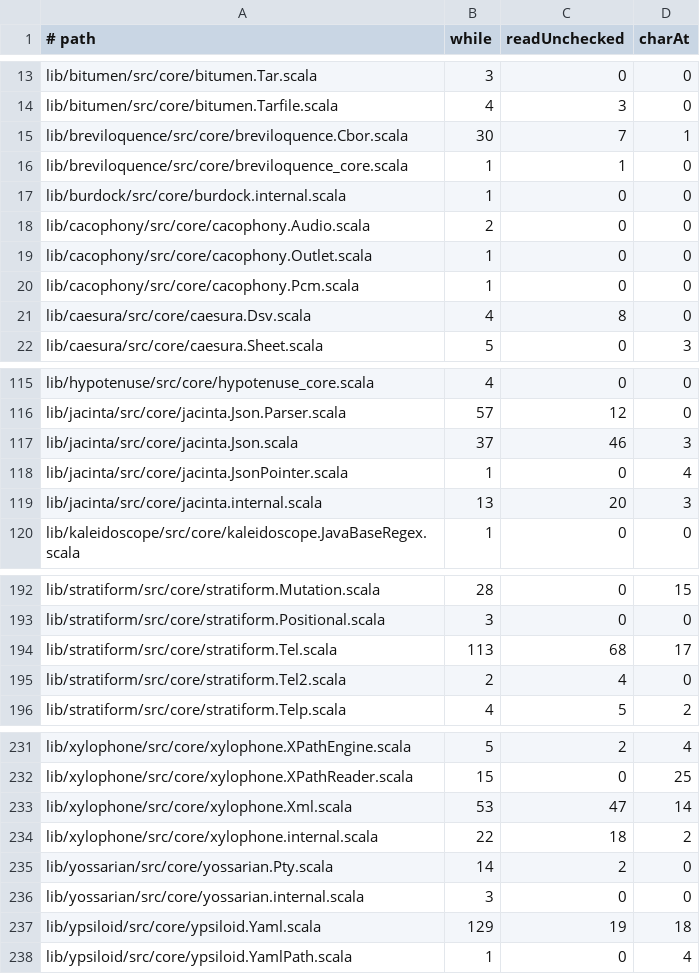
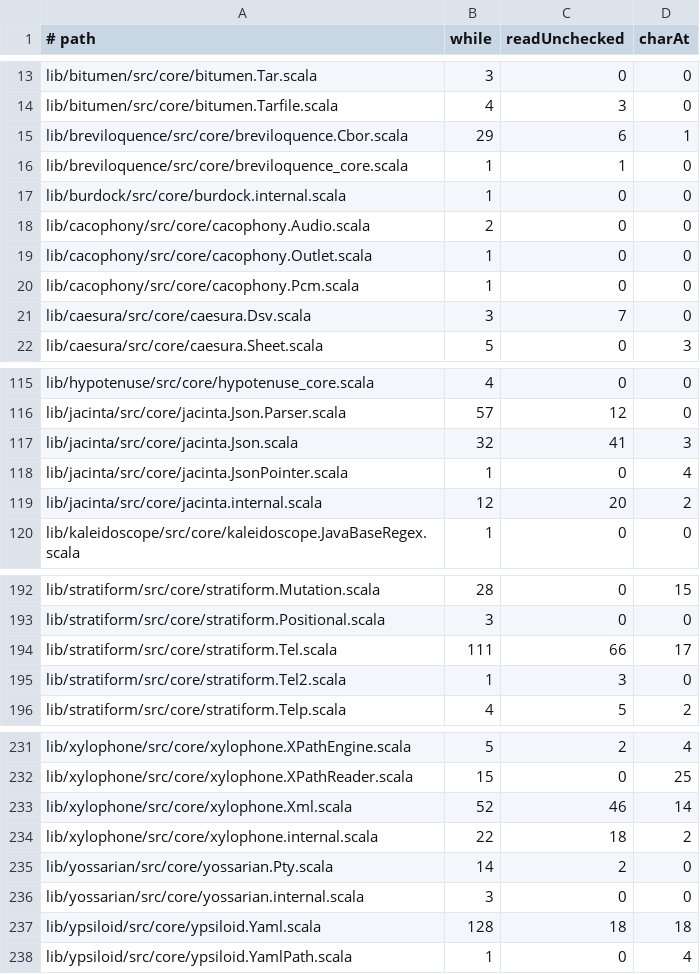
Before and after one commit to propensive/soundness, a TSV file: etc/while-baseline.tsv, drawn as a sheet; only a part is shown, gaps mark what is left out; the diff covers the shown part only.

```diff
--- a/etc/while-baseline.tsv
+++ b/etc/while-baseline.tsv
@@ -14,3 +14,3 @@ lib/bitumen/src/core/bitumen.Tar.scala	3	0	0
 lib/bitumen/src/core/bitumen.Tarfile.scala	4	3	0
-lib/breviloquence/src/core/breviloquence.Cbor.scala	30	7	1
+lib/breviloquence/src/core/breviloquence.Cbor.scala	29	6	1
 lib/breviloquence/src/core/breviloquence_core.scala	1	1	0
@@ -20,3 +20,3 @@ lib/cacophony/src/core/cacophony.Outlet.scala	1	0	0
 lib/cacophony/src/core/cacophony.Pcm.scala	1	0	0
-lib/caesura/src/core/caesura.Dsv.scala	4	8	0
+lib/caesura/src/core/caesura.Dsv.scala	3	7	0
 lib/caesura/src/core/caesura.Sheet.scala	5	0	3
@@ -116,5 +116,5 @@ lib/hypotenuse/src/core/hypotenuse_core.scala	4	0	0
 lib/jacinta/src/core/jacinta.Json.Parser.scala	57	12	0
-lib/jacinta/src/core/jacinta.Json.scala	37	46	3
+lib/jacinta/src/core/jacinta.Json.scala	32	41	3
 lib/jacinta/src/core/jacinta.JsonPointer.scala	1	0	4
-lib/jacinta/src/core/jacinta.internal.scala	13	20	3
+lib/jacinta/src/core/jacinta.internal.scala	12	20	2
 lib/kaleidoscope/src/core/kaleidoscope.JavaBaseRegex.scala	1	0	0
@@ -193,4 +193,4 @@ lib/stratiform/src/core/stratiform.Mutation.scala	28	0	15
 lib/stratiform/src/core/stratiform.Positional.scala	3	0	0
-lib/stratiform/src/core/stratiform.Tel.scala	113	68	17
-lib/stratiform/src/core/stratiform.Tel2.scala	2	4	0
+lib/stratiform/src/core/stratiform.Tel.scala	111	66	17
+lib/stratiform/src/core/stratiform.Tel2.scala	1	3	0
 lib/stratiform/src/core/stratiform.Telp.scala	4	5	2
@@ -232,3 +232,3 @@ lib/xylophone/src/core/xylophone.XPathEngine.scala	5	2	4
 lib/xylophone/src/core/xylophone.XPathReader.scala	15	0	25
-lib/xylophone/src/core/xylophone.Xml.scala	53	47	14
+lib/xylophone/src/core/xylophone.Xml.scala	52	46	14
 lib/xylophone/src/core/xylophone.internal.scala	22	18	2
@@ -236,3 +236,3 @@ lib/yossarian/src/core/yossarian.Pty.scala	14	2	0
 lib/yossarian/src/core/yossarian.internal.scala	3	0	0
-lib/ypsiloid/src/core/ypsiloid.Yaml.scala	129	19	18
+lib/ypsiloid/src/core/ypsiloid.Yaml.scala	128	18	18
 lib/ypsiloid/src/core/ypsiloid.YamlPath.scala	1	0	4
```
Also changed, not shown: 2 edited cells elsewhere in this file, 9 other files.
